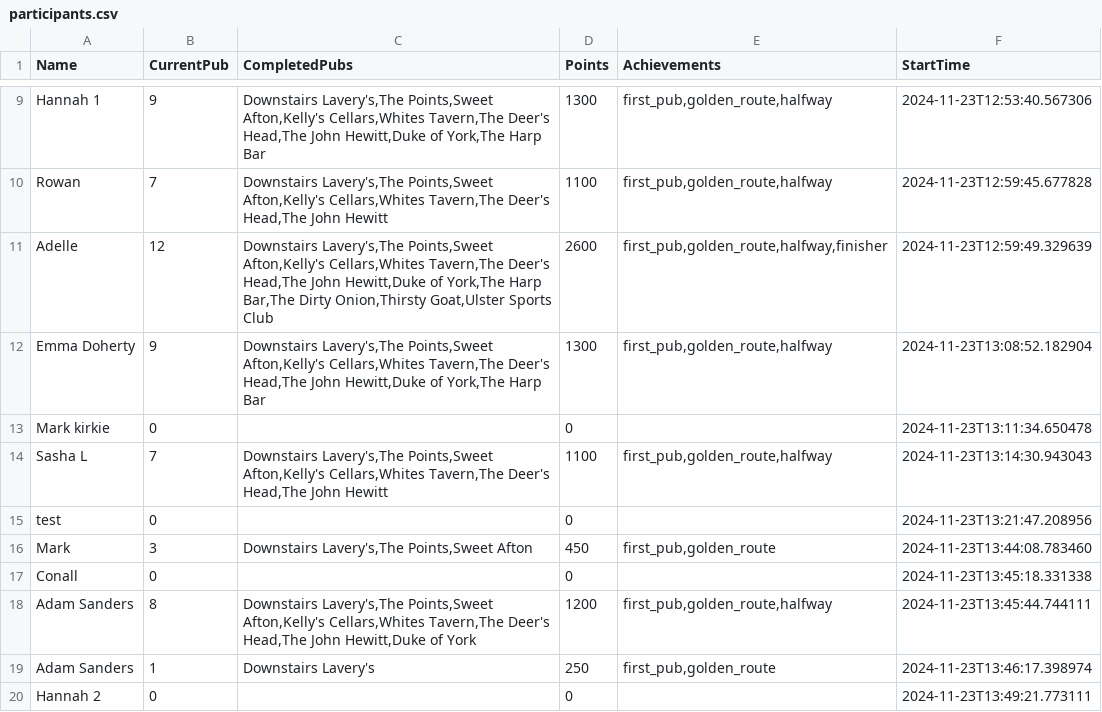
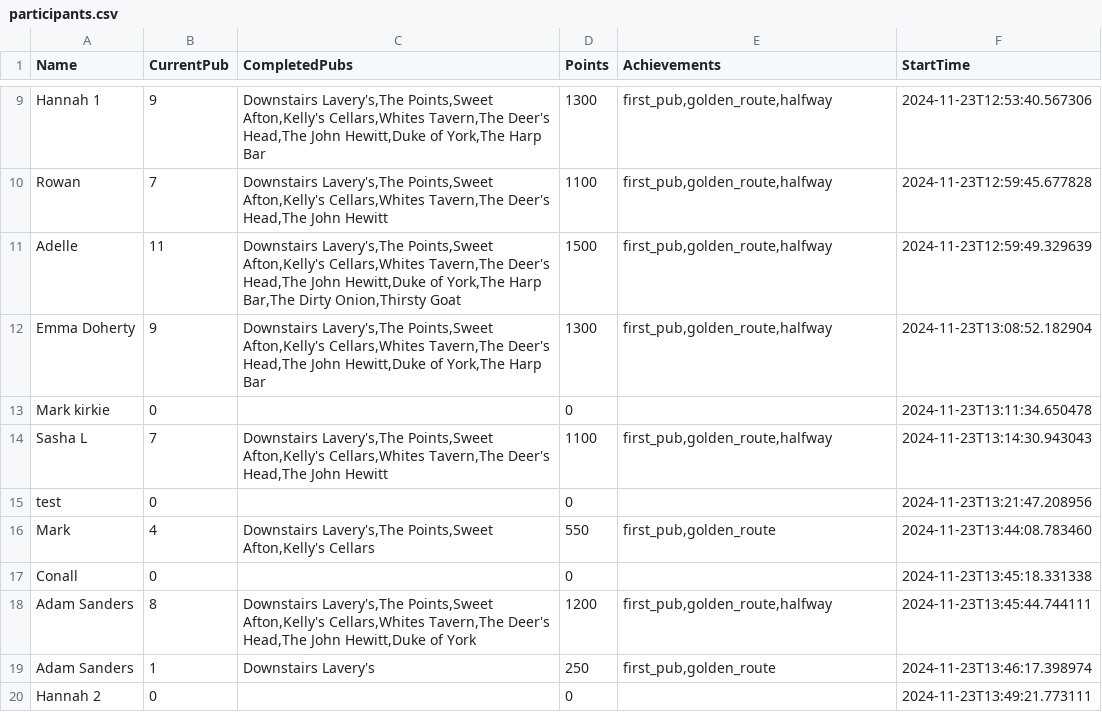
Before and after one commit to kirkpatrick8/pubcrawl, a CSV file: participants.csv, drawn as a sheet; only a part is shown, gaps mark what is left out.

Commit message:
Update participants - 2024-11-23 22:40:49.587272

```diff
--- a/participants.csv
+++ b/participants.csv
@@ -10,3 +10,3 @@ Hannah 1,9,"Downstairs Lavery's,The Points,Sweet Afton,Kelly's Cellars,Whites Ta
 Rowan,7,"Downstairs Lavery's,The Points,Sweet Afton,Kelly's Cellars,Whites Tavern,The Deer's Head,The John Hewitt",1100,"first_pub,golden_route,halfway",2024-11-23T12:59:45.677828
-Adelle,12,"Downstairs Lavery's,The Points,Sweet Afton,Kelly's Cellars,Whites Tavern,The Deer's Head,The John Hewitt,Duke of York,The Harp Bar,The Dirty Onion,Thirsty Goat,Ulster Sports Club",2600,"first_pub,golden_route,halfway,finisher",2024-11-23T12:59:49.329639
+Adelle,11,"Downstairs Lavery's,The Points,Sweet Afton,Kelly's Cellars,Whites Tavern,The Deer's Head,The John Hewitt,Duke of York,The Harp Bar,The Dirty Onion,Thirsty Goat",1500,"first_pub,golden_route,halfway",2024-11-23T12:59:49.329639
 Emma Doherty,9,"Downstairs Lavery's,The Points,Sweet Afton,Kelly's Cellars,Whites Tavern,The Deer's Head,The John Hewitt,Duke of York,The Harp Bar",1300,"first_pub,golden_route,halfway",2024-11-23T13:08:52.182904
@@ -15,3 +15,3 @@ Sasha L,7,"Downstairs Lavery's,The Points,Sweet Afton,Kelly's Cellars,Whites Tav
 test,0,,0,,2024-11-23T13:21:47.208956
-Mark ,3,"Downstairs Lavery's,The Points,Sweet Afton",450,"first_pub,golden_route",2024-11-23T13:44:08.783460
+Mark ,4,"Downstairs Lavery's,The Points,Sweet Afton,Kelly's Cellars",550,"first_pub,golden_route",2024-11-23T13:44:08.783460
 Conall,0,,0,,2024-11-23T13:45:18.331338
```
